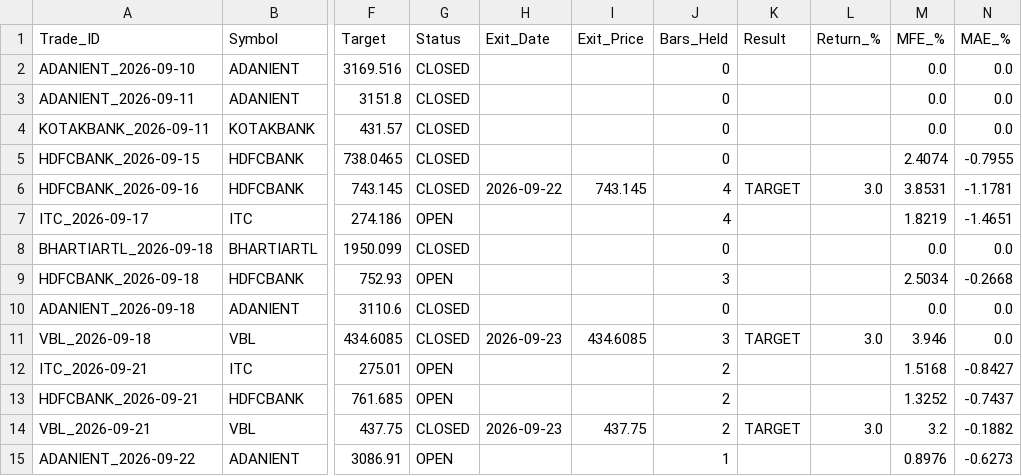
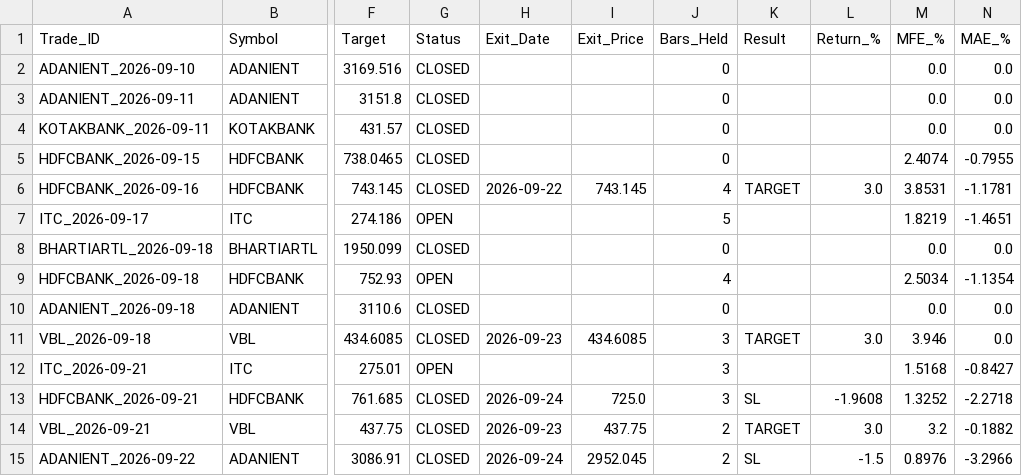
Before and after one commit to vedika-ali/mahendra, a CSV file: paper_trades.csv, drawn as a sheet; only a part is shown, gaps mark what is left out; the diff names each change by its address in the sheet, - before the commit and + after, or states it on an @@ line.

```diff
--- a/paper_trades.csv
+++ b/paper_trades.csv
-J7 (Bars_Held): 4
+J7 (Bars_Held): 5
-J9 (Bars_Held): 3
+J9 (Bars_Held): 4
-N9 (MAE_%): -0.2668
+N9 (MAE_%): -1.1354
-J12:J13 (Bars_Held): 2
+J12:J13 (Bars_Held): 3
-G13 (Status): OPEN
+G13 (Status): CLOSED
-H13 (Exit_Date): (empty)
+H13 (Exit_Date): 2026-09-24
-I13 (Exit_Price): (empty)
+I13 (Exit_Price): 725.0
-K13 (Result): (empty)
+K13 (Result): SL
-L13 (Return_%): (empty)
+L13 (Return_%): -1.9608
-N13 (MAE_%): -0.7437
+N13 (MAE_%): -2.2718
-G15 (Status): OPEN
+G15 (Status): CLOSED
-H15 (Exit_Date): (empty)
+H15 (Exit_Date): 2026-09-24
-I15 (Exit_Price): (empty)
+I15 (Exit_Price): 2952.045
-J15 (Bars_Held): 1
+J15 (Bars_Held): 2
-K15 (Result): (empty)
+K15 (Result): SL
-L15 (Return_%): (empty)
+L15 (Return_%): -1.5
-N15 (MAE_%): -0.6273
+N15 (MAE_%): -3.2966
```
